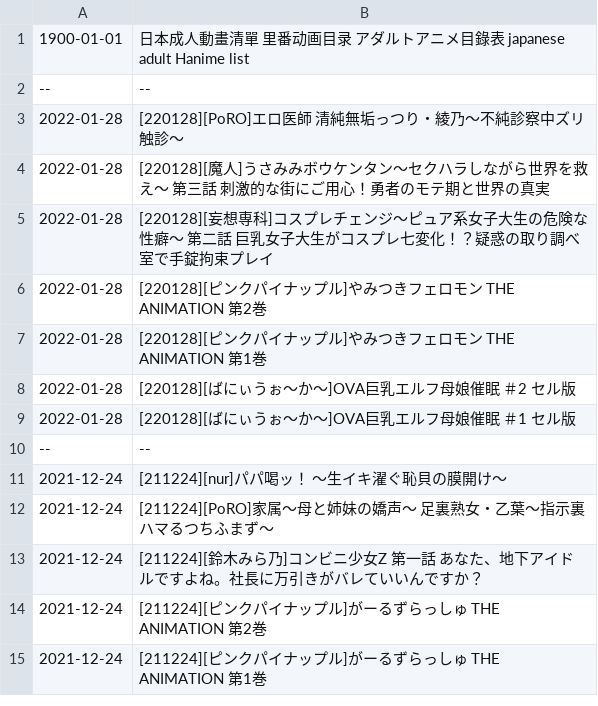
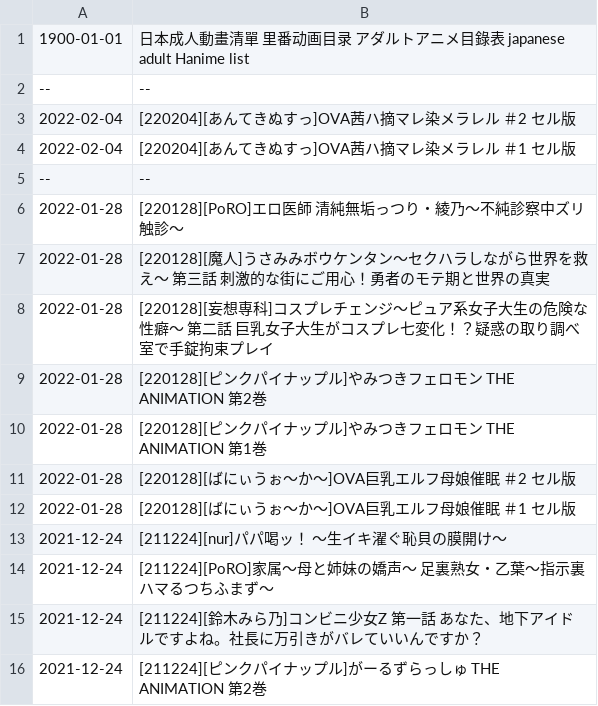
Before and after one commit to wotupset/jphanime_data, a CSV file: jpHanime list - Sheet 1.csv, drawn as a sheet; only a part is shown; the shorter side is filled out with more unchanged rows.

Commit message:
Auto-committed on 2022/02/05 週六

```diff
--- a/jpHanime list - Sheet 1.csv
+++ b/jpHanime list - Sheet 1.csv
@@ -2,2 +2,5 @@
 --,--
+2022-02-04,[220204][あんてきぬすっ]OVA茜ハ摘マレ染メラレル ＃2 セル版
+2022-02-04,[220204][あんてきぬすっ]OVA茜ハ摘マレ染メラレル ＃1 セル版
+--,--
 2022-01-28,[220128][PoRO]エロ医師 清純無垢っつり・綾乃～不純診察中ズリ触診～
@@ -9,3 +12,2 @@
 2022-01-28,[220128][ばにぃうぉ～か～]OVA巨乳エルフ母娘催眠 ＃1 セル版
---,--
 2021-12-24,[211224][nur]パパ喝ッ！ ～生イキ濯ぐ恥貝の膜開け～
```
